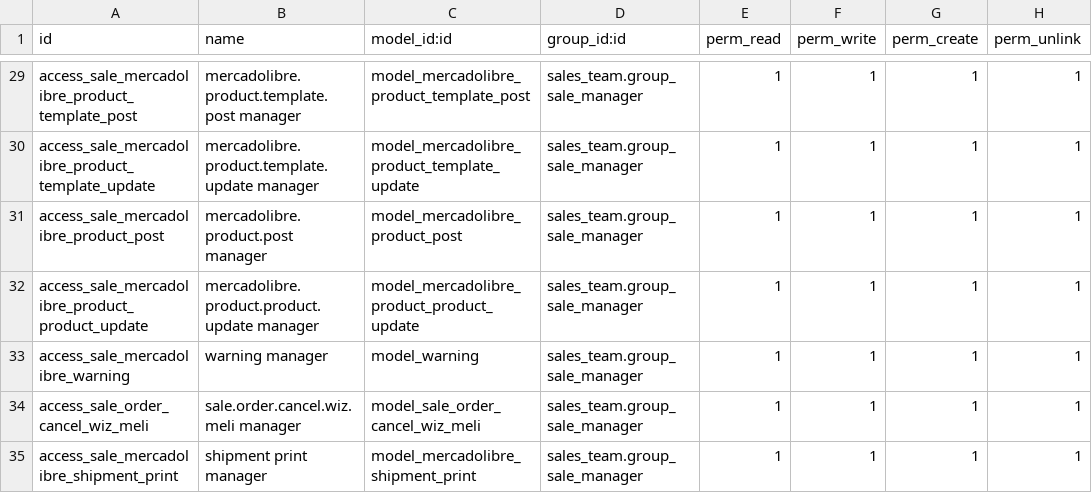
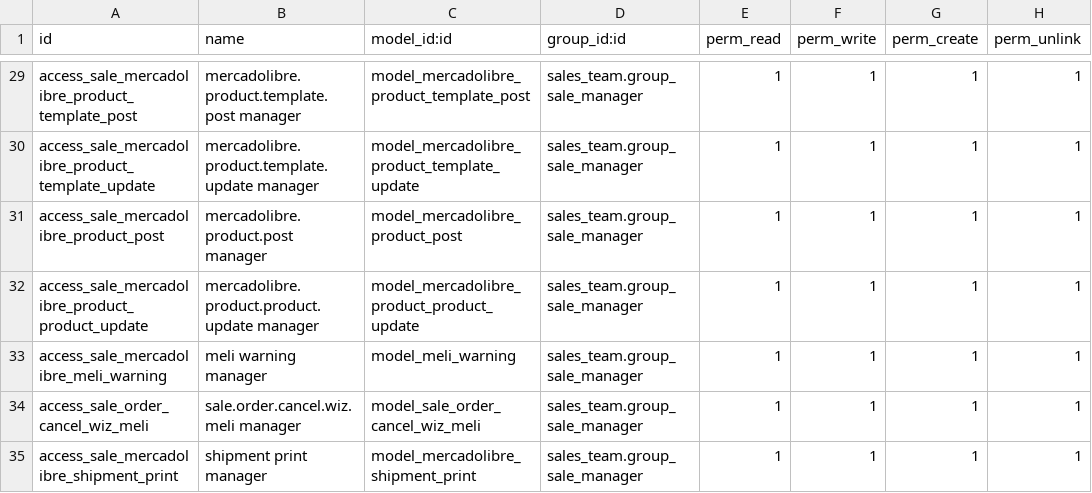
Before and after one commit to ctmil/meli_oerp, a CSV file: security/ir.model.access.csv, drawn as a sheet; only a part is shown, gaps mark what is left out.

Commit message:
Upgrade 159 meli warnings and minor fixes

```diff
--- a/security/ir.model.access.csv
+++ b/security/ir.model.access.csv
@@ -32,3 +32,3 @@ access_sale_mercadolibre_product_post,mercadolibre.product.post manager,model_me
 access_sale_mercadolibre_product_product_update,mercadolibre.product.product.update manager,model_mercadolibre_product_product_update,sales_team.group_sale_manager,1,1,1,1
-access_sale_mercadolibre_warning,warning manager,model_warning,sales_team.group_sale_manager,1,1,1,1
+access_sale_mercadolibre_meli_warning,meli warning manager,model_meli_warning,sales_team.group_sale_manager,1,1,1,1
 access_sale_order_cancel_wiz_meli,sale.order.cancel.wiz.meli manager,model_sale_order_cancel_wiz_meli,sales_team.group_sale_manager,1,1,1,1
```
Also changed, not shown: 9 other files.
